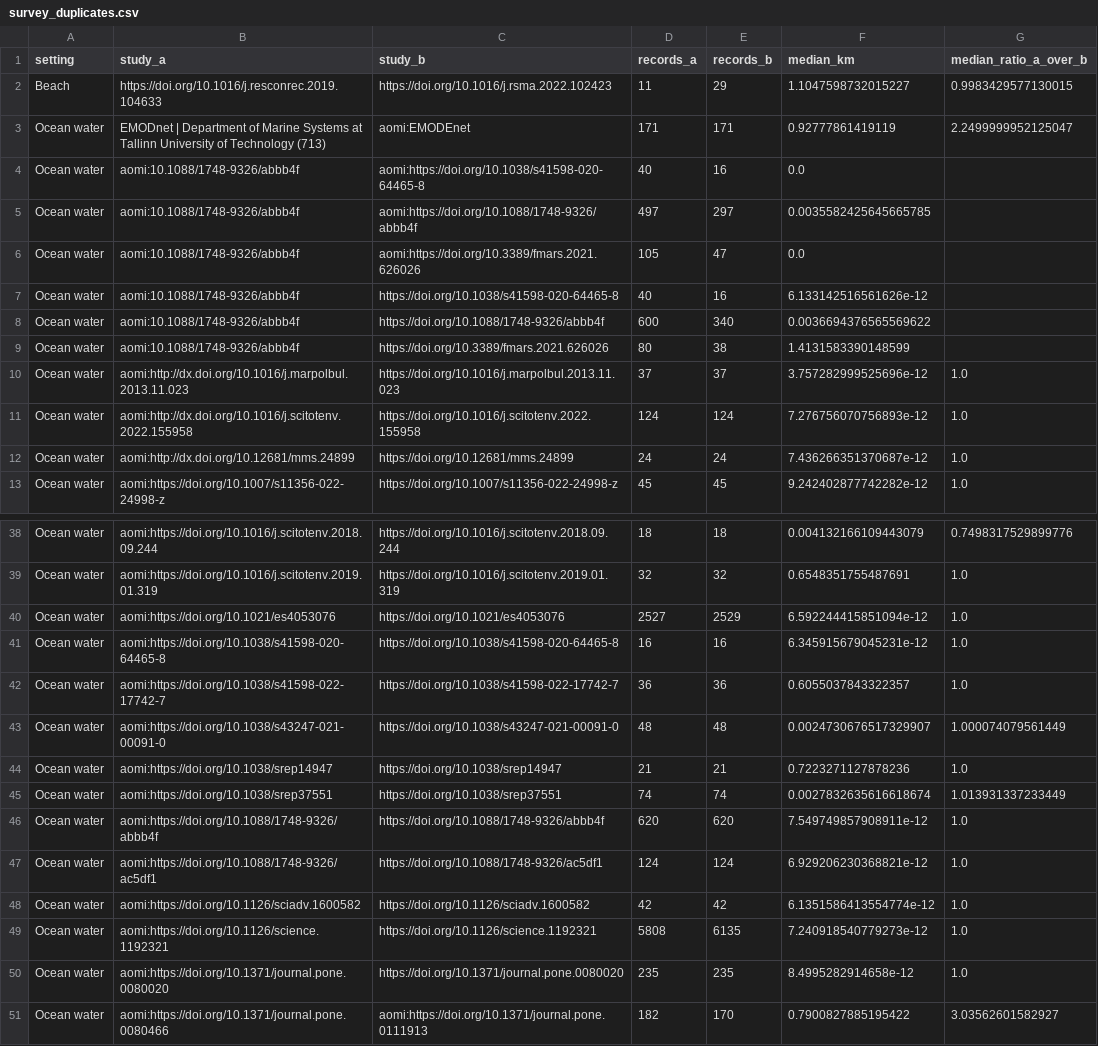
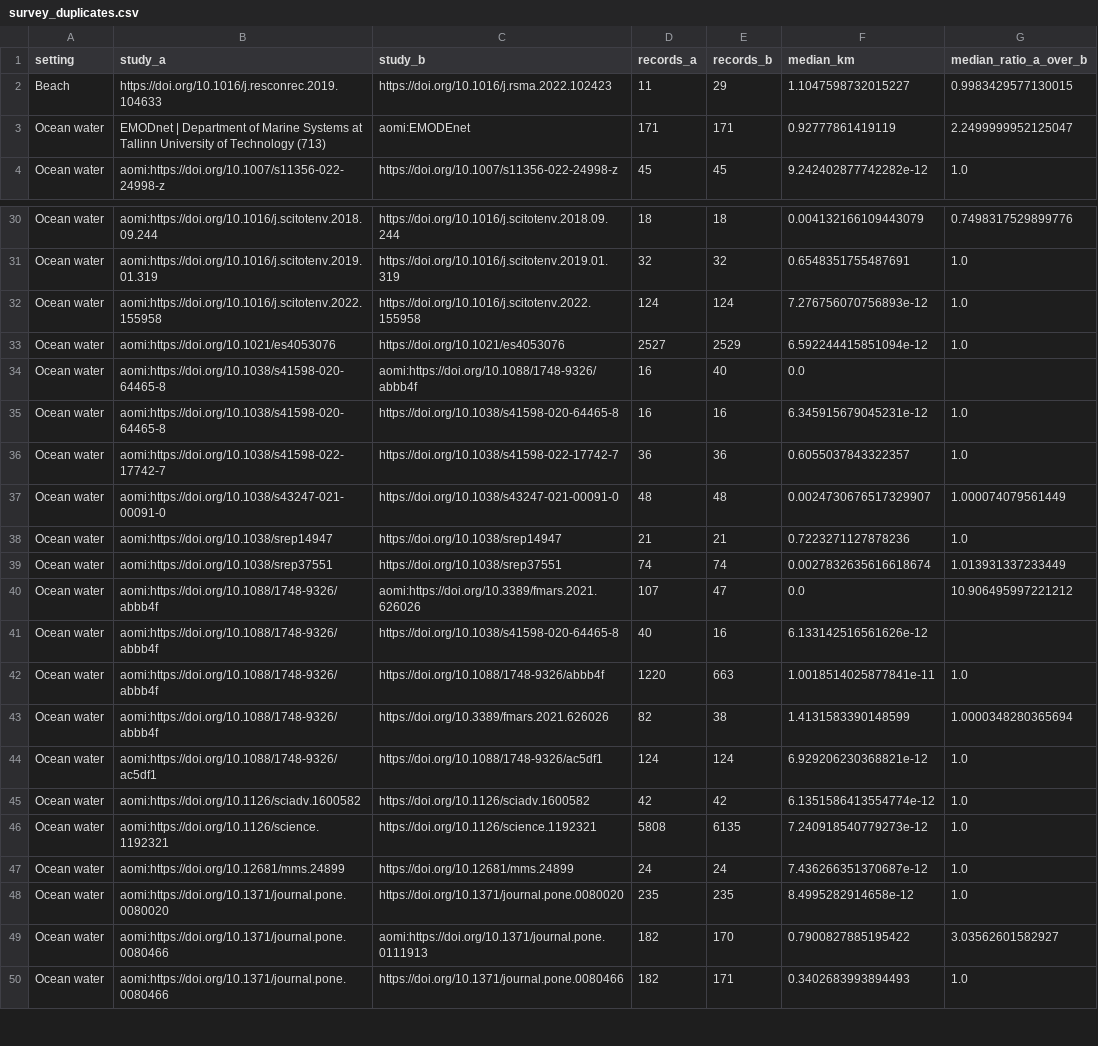
Before and after one commit to glmcz/mnp-research-standardization, a CSV file: out/tables/survey_duplicates.csv, drawn as a sheet; only a part is shown, gaps mark what is left out; the shorter side is filled out with more unchanged rows; the diff covers the shown part only.

```diff
--- a/out/tables/survey_duplicates.csv
+++ b/out/tables/survey_duplicates.csv
@@ -3,11 +3,2 @@ Beach,https://doi.org/10.1016/j.resconrec.2019.104633,https://doi.org/10.1016/j.
 Ocean water,EMODnet | Department of Marine Systems at Tallinn University of Technology (713),aomi:EMODEnet,171,171,0.92777861419119,2.2499999952125047
-Ocean water,aomi:10.1088/1748-9326/abbb4f,aomi:https://doi.org/10.1038/s41598-020-64465-8,40,16,0.0,
-Ocean water,aomi:10.1088/1748-9326/abbb4f,aomi:https://doi.org/10.1088/1748-9326/abbb4f,497,297,0.0035582425645665785,
-Ocean water,aomi:10.1088/1748-9326/abbb4f,aomi:https://doi.org/10.3389/fmars.2021.626026,105,47,0.0,
-Ocean water,aomi:10.1088/1748-9326/abbb4f,https://doi.org/10.1038/s41598-020-64465-8,40,16,6.133142516561626e-12,
-Ocean water,aomi:10.1088/1748-9326/abbb4f,https://doi.org/10.1088/1748-9326/abbb4f,600,340,0.0036694376565569622,
-Ocean water,aomi:10.1088/1748-9326/abbb4f,https://doi.org/10.3389/fmars.2021.626026,80,38,1.4131583390148599,
-Ocean water,aomi:http://dx.doi.org/10.1016/j.marpolbul.2013.11.023,https://doi.org/10.1016/j.marpolbul.2013.11.023,37,37,3.757282999525696e-12,1.0
-Ocean water,aomi:http://dx.doi.org/10.1016/j.scitotenv.2022.155958,https://doi.org/10.1016/j.scitotenv.2022.155958,124,124,7.276756070756893e-12,1.0
-Ocean water,aomi:http://dx.doi.org/10.12681/mms.24899,https://doi.org/10.12681/mms.24899,24,24,7.436266351370687e-12,1.0
 Ocean water,aomi:https://doi.org/10.1007/s11356-022-24998-z,https://doi.org/10.1007/s11356-022-24998-z,45,45,9.242402877742282e-12,1.0
@@ -39,3 +31,5 @@ Ocean water,aomi:https://doi.org/10.1016/j.scitotenv.2018.09.244,https://doi.org
 Ocean water,aomi:https://doi.org/10.1016/j.scitotenv.2019.01.319,https://doi.org/10.1016/j.scitotenv.2019.01.319,32,32,0.6548351755487691,1.0
+Ocean water,aomi:https://doi.org/10.1016/j.scitotenv.2022.155958,https://doi.org/10.1016/j.scitotenv.2022.155958,124,124,7.276756070756893e-12,1.0
 Ocean water,aomi:https://doi.org/10.1021/es4053076,https://doi.org/10.1021/es4053076,2527,2529,6.592244415851094e-12,1.0
+Ocean water,aomi:https://doi.org/10.1038/s41598-020-64465-8,aomi:https://doi.org/10.1088/1748-9326/abbb4f,16,40,0.0,
 Ocean water,aomi:https://doi.org/10.1038/s41598-020-64465-8,https://doi.org/10.1038/s41598-020-64465-8,16,16,6.345915679045231e-12,1.0
@@ -45,3 +39,6 @@ Ocean water,aomi:https://doi.org/10.1038/srep14947,https://doi.org/10.1038/srep1
 Ocean water,aomi:https://doi.org/10.1038/srep37551,https://doi.org/10.1038/srep37551,74,74,0.0027832635616618674,1.013931337233449
-Ocean water,aomi:https://doi.org/10.1088/1748-9326/abbb4f,https://doi.org/10.1088/1748-9326/abbb4f,620,620,7.549749857908911e-12,1.0
+Ocean water,aomi:https://doi.org/10.1088/1748-9326/abbb4f,aomi:https://doi.org/10.3389/fmars.2021.626026,107,47,0.0,10.906495997221212
+Ocean water,aomi:https://doi.org/10.1088/1748-9326/abbb4f,https://doi.org/10.1038/s41598-020-64465-8,40,16,6.133142516561626e-12,
+Ocean water,aomi:https://doi.org/10.1088/1748-9326/abbb4f,https://doi.org/10.1088/1748-9326/abbb4f,1220,663,1.0018514025877841e-11,1.0
+Ocean water,aomi:https://doi.org/10.1088/1748-9326/abbb4f,https://doi.org/10.3389/fmars.2021.626026,82,38,1.4131583390148599,1.0000348280365694
 Ocean water,aomi:https://doi.org/10.1088/1748-9326/ac5df1,https://doi.org/10.1088/1748-9326/ac5df1,124,124,6.929206230368821e-12,1.0
@@ -49,2 +46,3 @@ Ocean water,aomi:https://doi.org/10.1126/sciadv.1600582,https://doi.org/10.1126/
 Ocean water,aomi:https://doi.org/10.1126/science.1192321,https://doi.org/10.1126/science.1192321,5808,6135,7.240918540779273e-12,1.0
+Ocean water,aomi:https://doi.org/10.12681/mms.24899,https://doi.org/10.12681/mms.24899,24,24,7.436266351370687e-12,1.0
 Ocean water,aomi:https://doi.org/10.1371/journal.pone.0080020,https://doi.org/10.1371/journal.pone.0080020,235,235,8.4995282914658e-12,1.0
```
Also changed, not shown: 1 added row and 2 edited cells elsewhere in this file, out/tables/survey_completeness.csv, 8 other files.
